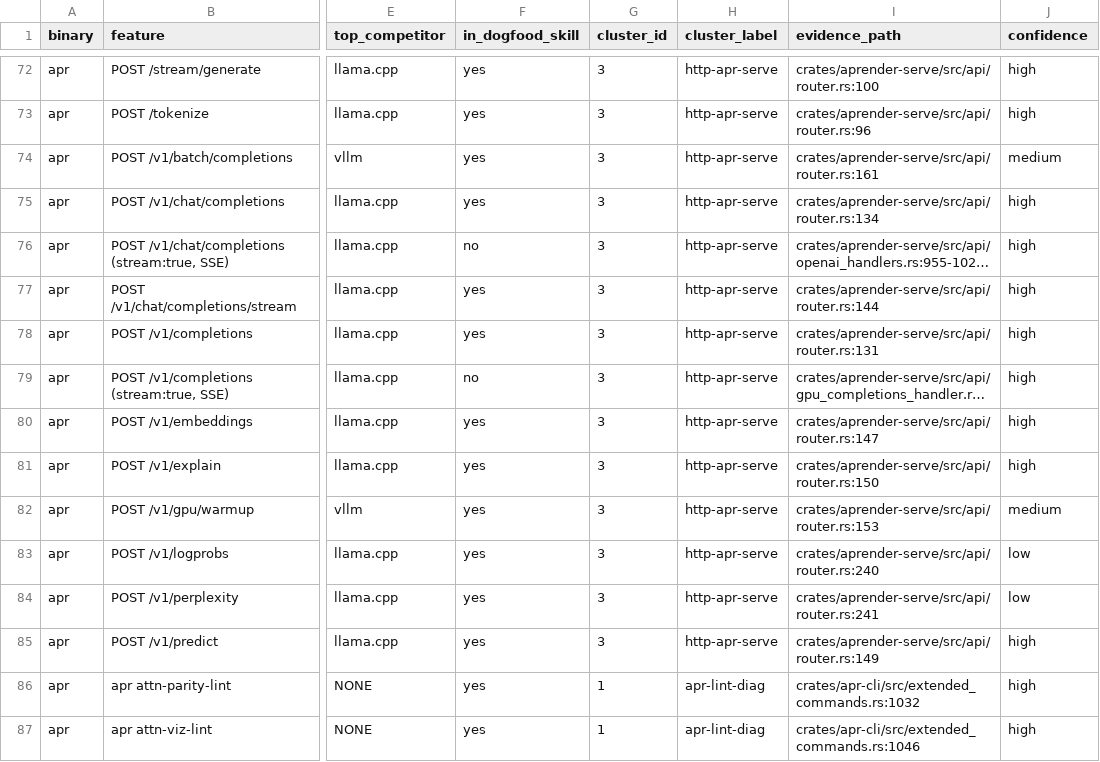
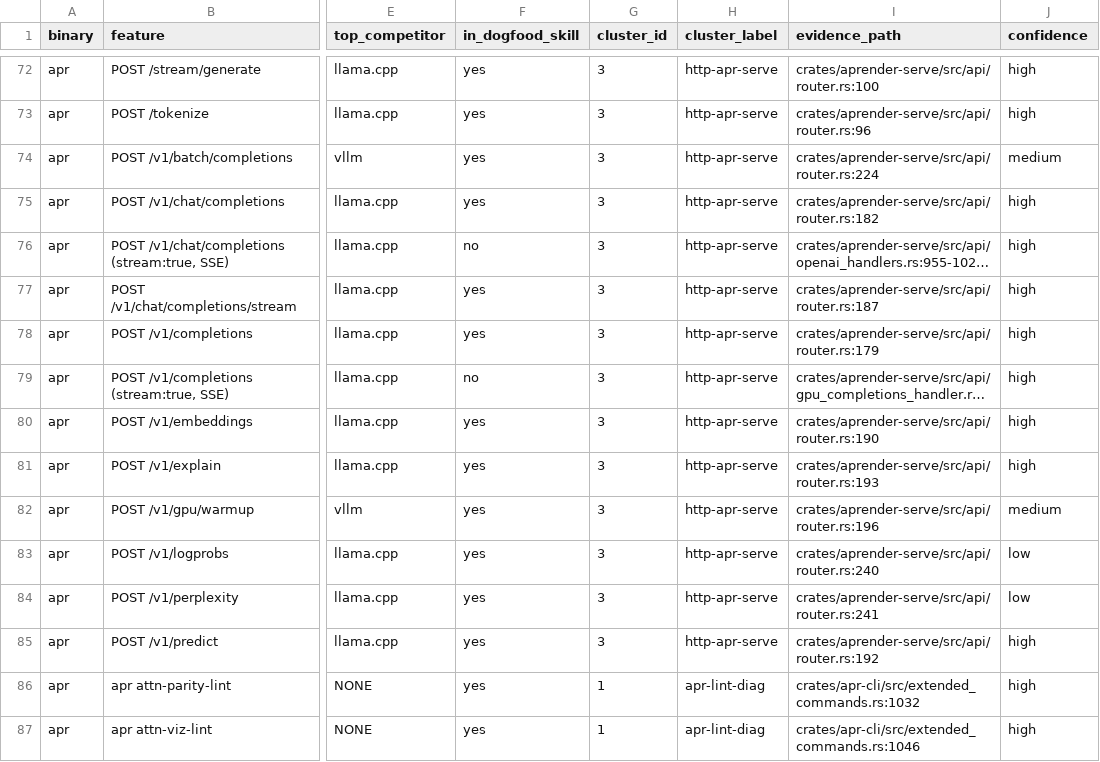
Before and after one commit to paiml/aprender, a CSV file: docs/audits/surface_audit.csv, drawn as a sheet; only a part is shown, gaps mark what is left out; long unchanged cells end in …; the diff covers the shown part only; the diff names each change by its address in the sheet, - before the commit and + after, or states it on an @@ line.

```diff
--- a/docs/audits/surface_audit.csv
+++ b/docs/audits/surface_audit.csv
-I74 (evidence_path): crates/aprender-serve/src/api/router.rs:161
+I74 (evidence_path): crates/aprender-serve/src/api/router.rs:224
-I75 (evidence_path): crates/aprender-serve/src/api/router.rs:134
+I75 (evidence_path): crates/aprender-serve/src/api/router.rs:182
-I77 (evidence_path): crates/aprender-serve/src/api/router.rs:144
+I77 (evidence_path): crates/aprender-serve/src/api/router.rs:187
-I78 (evidence_path): crates/aprender-serve/src/api/router.rs:131
+I78 (evidence_path): crates/aprender-serve/src/api/router.rs:179
-I80 (evidence_path): crates/aprender-serve/src/api/router.rs:147
+I80 (evidence_path): crates/aprender-serve/src/api/router.rs:190
-I81 (evidence_path): crates/aprender-serve/src/api/router.rs:150
+I81 (evidence_path): crates/aprender-serve/src/api/router.rs:193
-I82 (evidence_path): crates/aprender-serve/src/api/router.rs:153
+I82 (evidence_path): crates/aprender-serve/src/api/router.rs:196
-I85 (evidence_path): crates/aprender-serve/src/api/router.rs:149
+I85 (evidence_path): crates/aprender-serve/src/api/router.rs:192
```
Also changed, not shown: 13 edited cells elsewhere in this file.
